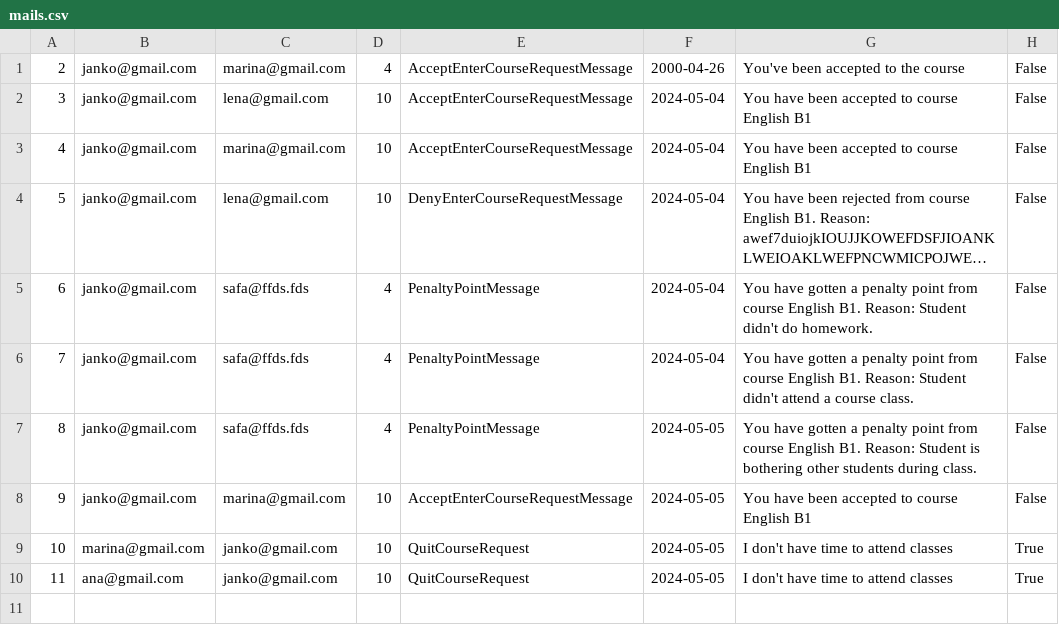
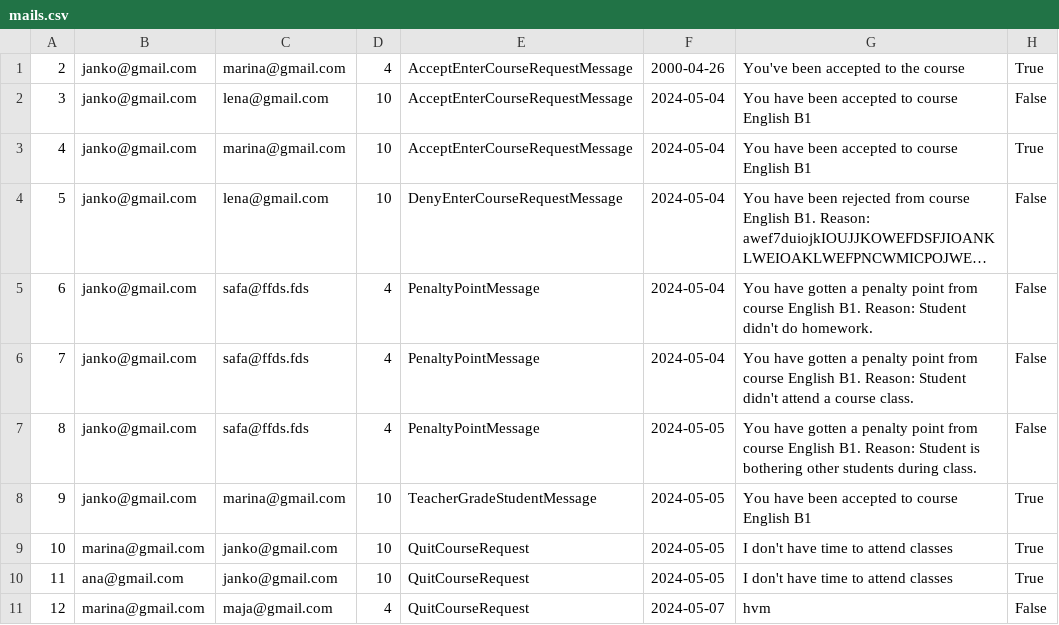
Before and after one commit to IvanaaXD/USI, a CSV file: LangLang/Data/mails.csv, drawn as a sheet; long unchanged cells end in …; the diff names each change by its address in the sheet, - before the commit and + after, or states it on an @@ line.

Commit message:
fix studentgrade functionality

```diff
--- a/LangLang/Data/mails.csv
+++ b/LangLang/Data/mails.csv
-H1: False
+H1: True
-H3: False
+H3: True
-E8: AcceptEnterCourseRequestMessage
+E8: TeacherGradeStudentMessage
-H8: False
+H8: True
+row 11: 12 | marina@gmail.com | maja@gmail.com | 4 | QuitCourseRequest | 2024-05-07 | hvm | False
```
Also changed, not shown: LangLang/Data/students.csv, 5 other files.
